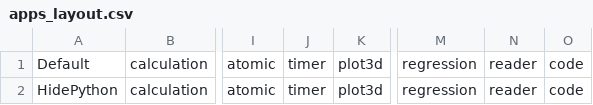
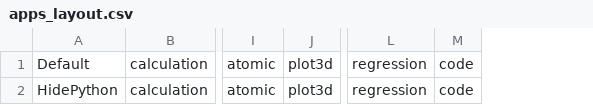
Before and after one commit to Sesame-k0/BrainCalc, a CSV file: apps/home/apps_layout.csv, drawn as a sheet; only a part is shown, gaps mark what is left out; the diff names each change by its address in the sheet, - before the commit and + after, or states it on an @@ line.

Commit message:
suite(phase1): add Lilium Launcher & TaskManager, split timer/reader out of LiliumCalc

```diff
--- a/apps/home/apps_layout.csv
+++ b/apps/home/apps_layout.csv
-column J, rows 1-2: timer | timer
-column N, rows 1-2: reader | reader
```
Also changed, not shown: 11 other files.
